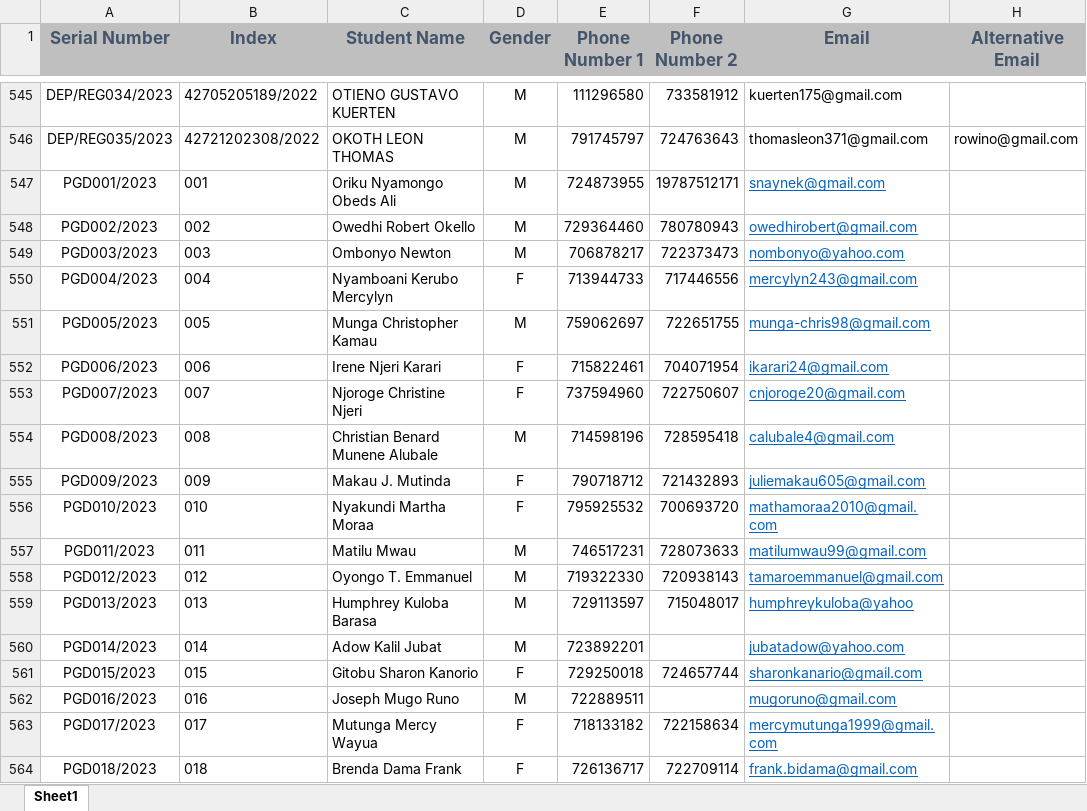
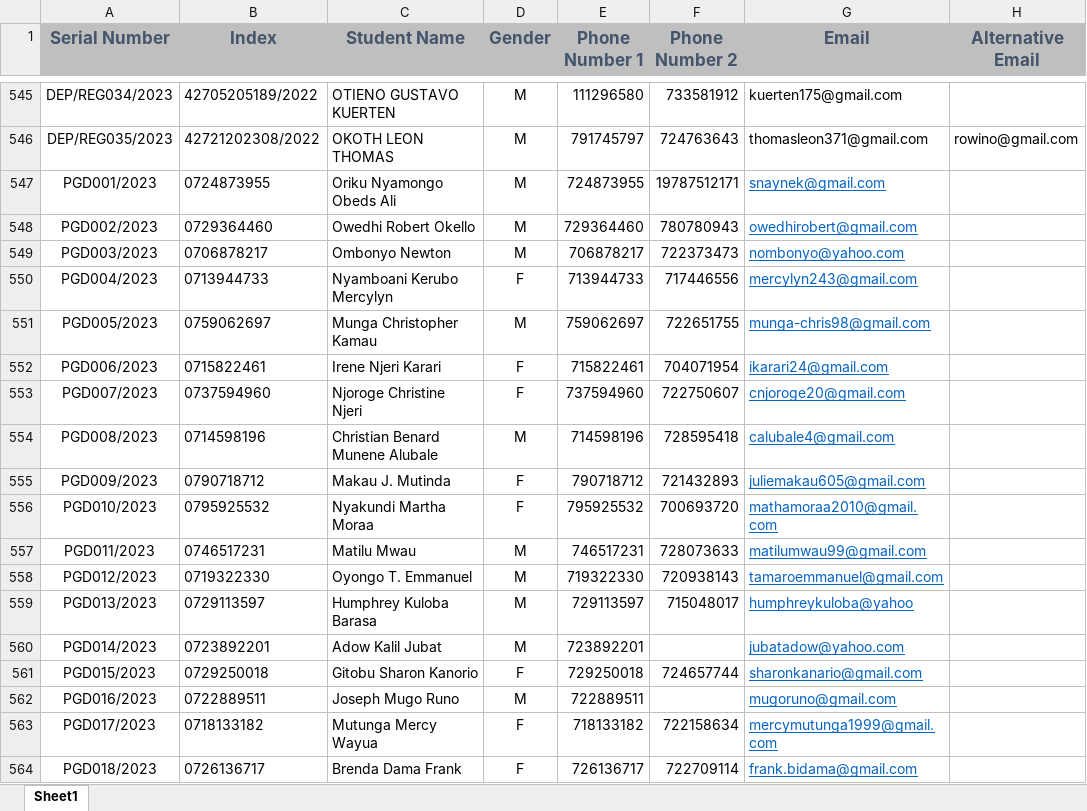
Before and after one commit to greg-atemi/letter_2023, an Excel workbook: admission/accounts.xlsx, sheet Sheet1, drawn as a sheet; only a part is shown, gaps mark what is left out; values as stored, in another font and other column widths than the file's, no borders; the diff names each change by its address in the sheet, - before the commit and + after, or states it on an @@ line.

```diff
--- a/admission/accounts.xlsx (sheet Sheet1)
+++ b/admission/accounts.xlsx (sheet Sheet1)
-B547 (Index): 001
+B547 (Index): 0724873955
-B548 (Index): 002
+B548 (Index): 0729364460
-B549 (Index): 003
+B549 (Index): 0706878217
-B550 (Index): 004
+B550 (Index): 0713944733
-B551 (Index): 005
+B551 (Index): 0759062697
-B552 (Index): 006
+B552 (Index): 0715822461
-B553 (Index): 007
+B553 (Index): 0737594960
-B554 (Index): 008
+B554 (Index): 0714598196
-B555 (Index): 009
+B555 (Index): 0790718712
-B556 (Index): 010
+B556 (Index): 0795925532
-B557 (Index): 011
+B557 (Index): 0746517231
-B558 (Index): 012
+B558 (Index): 0719322330
-B559 (Index): 013
+B559 (Index): 0729113597
-B560 (Index): 014
+B560 (Index): 0723892201
-B561 (Index): 015
+B561 (Index): 0729250018
-B562 (Index): 016
+B562 (Index): 0722889511
-B563 (Index): 017
+B563 (Index): 0718133182
-B564 (Index): 018
+B564 (Index): 0726136717
```
Also changed, not shown: 4 other files.
